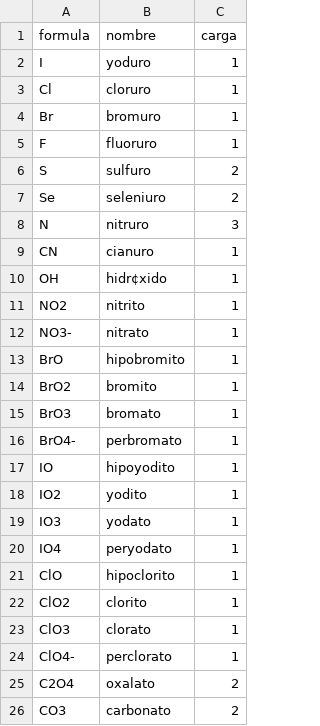
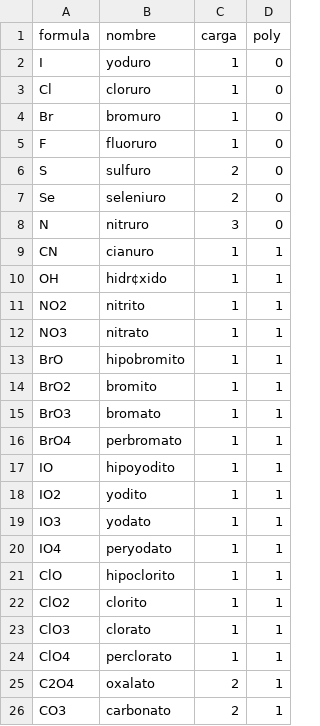
Before and after one commit to pedrogonzalez2023/QM206, a CSV file: aniones.csv, drawn as a sheet; only a part is shown; the diff names each change by its address in the sheet, - before the commit and + after, or states it on an @@ line.

Commit message:
Update aniones.csv

```diff
--- a/aniones.csv
+++ b/aniones.csv
+column D (poly), rows 2-26: 0 | 0 | 0 | 0 | 0 | 0 | 0 | 1 | 1 | 1 | 1 | 1 | 1 | 1 | 1 | 1 | 1 | 1 | 1 | 1 | 1 | 1 | 1 | 1 | 1
-A12 (formula): NO3-
+A12 (formula): NO3
-A16 (formula): BrO4-
+A16 (formula): BrO4
-A24 (formula): ClO4-
+A24 (formula): ClO4
```
